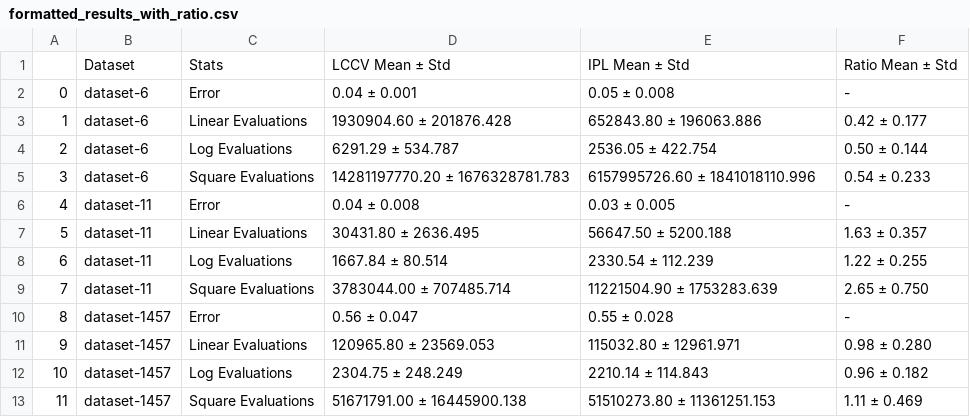
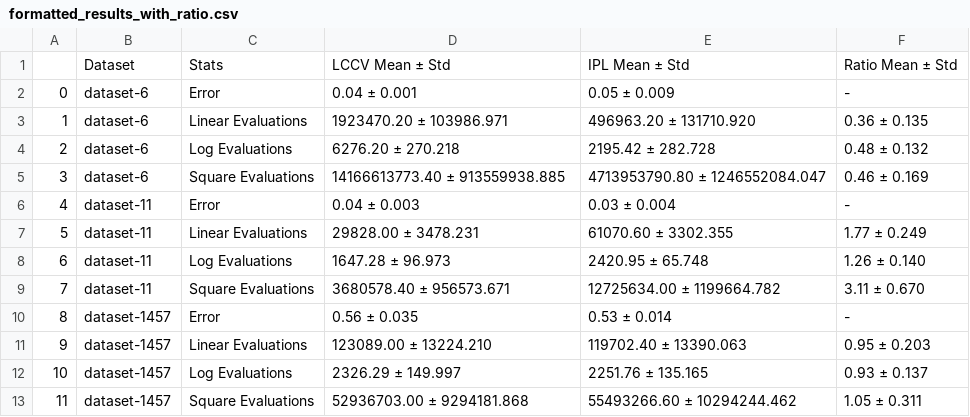
Before and after one commit to LI-SUJU/AML_A2_V2, a CSV file: results/formatted_results_with_ratio.csv, drawn as a sheet.

```diff
--- a/results/formatted_results_with_ratio.csv
+++ b/results/formatted_results_with_ratio.csv
@@ -1,13 +1,13 @@
 ,Dataset,Stats,LCCV Mean ± Std,IPL Mean ± Std,Ratio Mean ± Std
-0,dataset-6,Error,0.04 ± 0.001,0.05 ± 0.008,-
-1,dataset-6,Linear Evaluations,1930904.60 ± 201876.428,652843.80 ± 196063.886,0.42 ± 0.177
-2,dataset-6,Log Evaluations,6291.29 ± 534.787,2536.05 ± 422.754,0.50 ± 0.144
-3,dataset-6,Square Evaluations,14281197770.20 ± 1676328781.783,6157995726.60 ± 1841018110.996,0.54 ± 0.233
-4,dataset-11,Error,0.04 ± 0.008,0.03 ± 0.005,-
-5,dataset-11,Linear Evaluations,30431.80 ± 2636.495,56647.50 ± 5200.188,1.63 ± 0.357
-6,dataset-11,Log Evaluations,1667.84 ± 80.514,2330.54 ± 112.239,1.22 ± 0.255
-7,dataset-11,Square Evaluations,3783044.00 ± 707485.714,11221504.90 ± 1753283.639,2.65 ± 0.750
-8,dataset-1457,Error,0.56 ± 0.047,0.55 ± 0.028,-
-9,dataset-1457,Linear Evaluations,120965.80 ± 23569.053,115032.80 ± 12961.971,0.98 ± 0.280
-10,dataset-1457,Log Evaluations,2304.75 ± 248.249,2210.14 ± 114.843,0.96 ± 0.182
-11,dataset-1457,Square Evaluations,51671791.00 ± 16445900.138,51510273.80 ± 11361251.153,1.11 ± 0.469
+0,dataset-6,Error,0.04 ± 0.001,0.05 ± 0.009,-
+1,dataset-6,Linear Evaluations,1923470.20 ± 103986.971,496963.20 ± 131710.920,0.36 ± 0.135
+2,dataset-6,Log Evaluations,6276.20 ± 270.218,2195.42 ± 282.728,0.48 ± 0.132
+3,dataset-6,Square Evaluations,14166613773.40 ± 913559938.885,4713953790.80 ± 1246552084.047,0.46 ± 0.169
+4,dataset-11,Error,0.04 ± 0.003,0.03 ± 0.004,-
+5,dataset-11,Linear Evaluations,29828.00 ± 3478.231,61070.60 ± 3302.355,1.77 ± 0.249
+6,dataset-11,Log Evaluations,1647.28 ± 96.973,2420.95 ± 65.748,1.26 ± 0.140
+7,dataset-11,Square Evaluations,3680578.40 ± 956573.671,12725634.00 ± 1199664.782,3.11 ± 0.670
+8,dataset-1457,Error,0.56 ± 0.035,0.53 ± 0.014,-
+9,dataset-1457,Linear Evaluations,123089.00 ± 13224.210,119702.40 ± 13390.063,0.95 ± 0.203
+10,dataset-1457,Log Evaluations,2326.29 ± 149.997,2251.76 ± 135.165,0.93 ± 0.137
+11,dataset-1457,Square Evaluations,52936703.00 ± 9294181.868,55493266.60 ± 10294244.462,1.05 ± 0.311
```
Also changed, not shown: results/results_with_ratio.csv, 15 other files.
